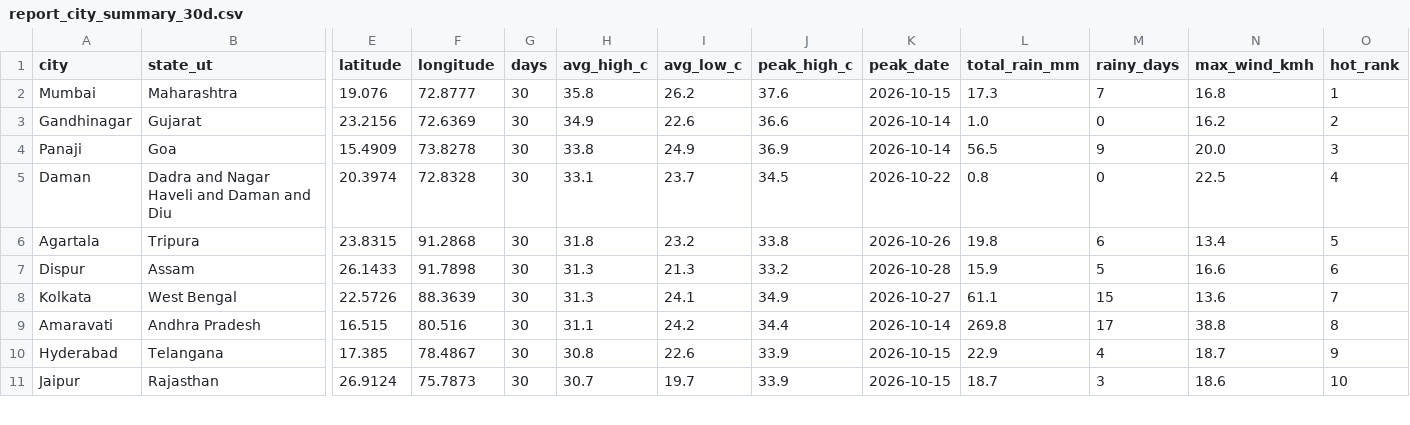
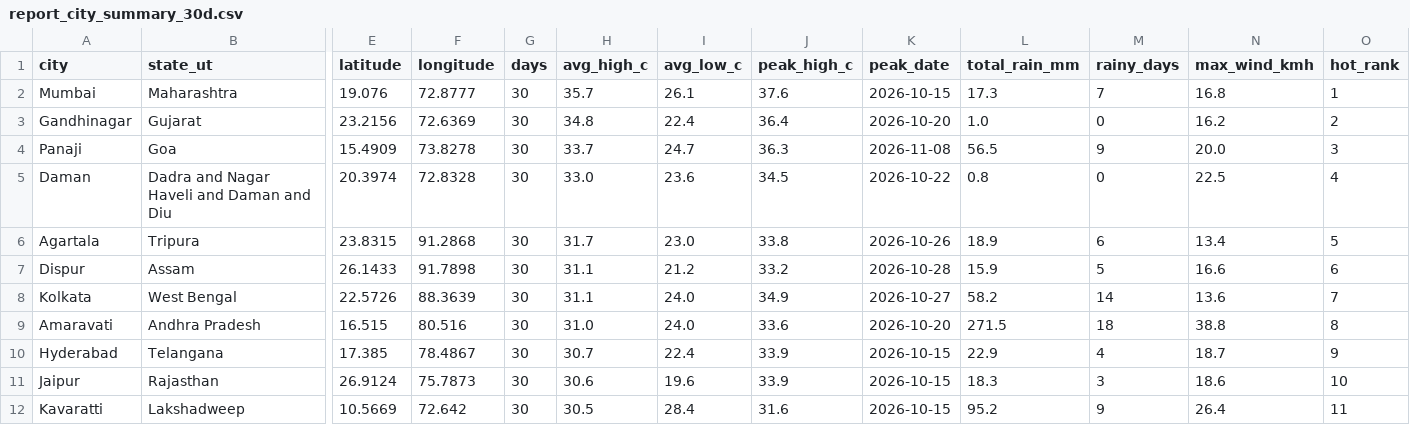
Before and after one commit to srishti-portfolio/weather-analysis-dashboard, a CSV file: powerbi/data/report_city_summary_30d.csv, drawn as a sheet; only a part is shown, gaps mark what is left out; rows hold the shown columns only; the diff covers the shown part only; the diff names each change by its address in the sheet, - before the commit and + after, or states it on an @@ line.

```diff
--- a/powerbi/data/report_city_summary_30d.csv
+++ b/powerbi/data/report_city_summary_30d.csv
-H2 (avg_high_c): 35.8
+H2 (avg_high_c): 35.7
-I2 (avg_low_c): 26.2
+I2 (avg_low_c): 26.1
-H3 (avg_high_c): 34.9
+H3 (avg_high_c): 34.8
-I3 (avg_low_c): 22.6
+I3 (avg_low_c): 22.4
-J3 (peak_high_c): 36.6
+J3 (peak_high_c): 36.4
-K3 (peak_date): 2026-10-14
+K3 (peak_date): 2026-10-20
-H4 (avg_high_c): 33.8
+H4 (avg_high_c): 33.7
-I4 (avg_low_c): 24.9
+I4 (avg_low_c): 24.7
-J4 (peak_high_c): 36.9
+J4 (peak_high_c): 36.3
-K4 (peak_date): 2026-10-14
+K4 (peak_date): 2026-11-08
-H5 (avg_high_c): 33.1
+H5 (avg_high_c): 33.0
-I5 (avg_low_c): 23.7
+I5 (avg_low_c): 23.6
-H6 (avg_high_c): 31.8
+H6 (avg_high_c): 31.7
-I6 (avg_low_c): 23.2
+I6 (avg_low_c): 23.0
-L6 (total_rain_mm): 19.8
+L6 (total_rain_mm): 18.9
-H7:H8 (avg_high_c): 31.3
+H7:H8 (avg_high_c): 31.1
-I7 (avg_low_c): 21.3
+I7 (avg_low_c): 21.2
-I8 (avg_low_c): 24.1
+I8 (avg_low_c): 24.0
-L8 (total_rain_mm): 61.1
+L8 (total_rain_mm): 58.2
-M8 (rainy_days): 15
+M8 (rainy_days): 14
-H9 (avg_high_c): 31.1
+H9 (avg_high_c): 31.0
-I9 (avg_low_c): 24.2
+I9 (avg_low_c): 24.0
-J9 (peak_high_c): 34.4
+J9 (peak_high_c): 33.6
-K9 (peak_date): 2026-10-14
+K9 (peak_date): 2026-10-20
-L9 (total_rain_mm): 269.8
+L9 (total_rain_mm): 271.5
-M9 (rainy_days): 17
+M9 (rainy_days): 18
-H10 (avg_high_c): 30.8
+H10 (avg_high_c): 30.7
-I10 (avg_low_c): 22.6
+I10 (avg_low_c): 22.4
-H11 (avg_high_c): 30.7
+H11 (avg_high_c): 30.6
-I11 (avg_low_c): 19.7
+I11 (avg_low_c): 19.6
-L11 (total_rain_mm): 18.7
+L11 (total_rain_mm): 18.3
+row 12: Kavaratti | Lakshadweep | 10.5669 | 72.642 | 30 | 30.5 | 28.4 | 31.6 | 2026-10-15 | 95.2 | 9 | 26.4 | 11
```
Also changed, not shown: 1 removed row and 73 edited cells elsewhere in this file, powerbi/data/pipeline_runs.csv, powerbi/data/report_daily_trend.csv, 6 other files.
